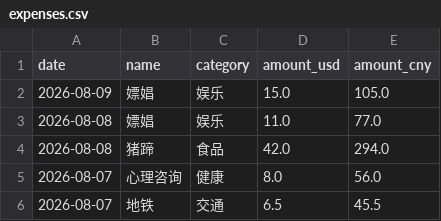
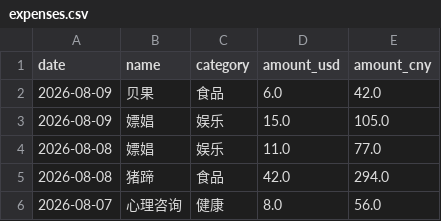
Before and after one commit to yang-lanlan/33, a CSV file: data/expenses.csv, drawn as a sheet; only a part is shown; the shorter side is filled out with more unchanged rows; the diff names each change by its address in the sheet, - before the commit and + after, or states it on an @@ line.

Commit message:
chore: update csv 2026-08-09T15:28:51.897Z

```diff
--- a/data/expenses.csv
+++ b/data/expenses.csv
+row 2: 2026-08-09 | 贝果 | 食品 | 6.0 | 42.0
```
